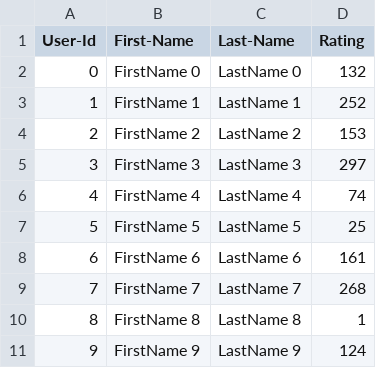
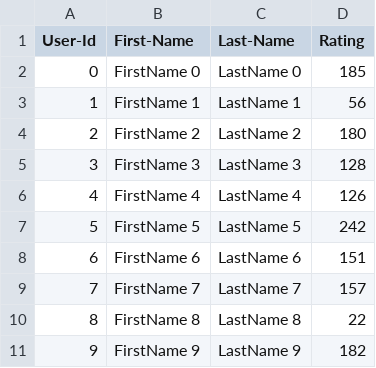
Before and after one commit to LinNEUdash/Lin_Yuxiao_002301589_labs, a CSV file: Lab_8/SocialMedia_Skeleton/UserCatalogue.csv, drawn as a sheet.

```diff
--- a/Lab_8/SocialMedia_Skeleton/UserCatalogue.csv
+++ b/Lab_8/SocialMedia_Skeleton/UserCatalogue.csv
@@ -1,11 +1,11 @@
 User-Id,First-Name,Last-Name,Rating
-0,FirstName 0,LastName 0,132
-1,FirstName 1,LastName 1,252
-2,FirstName 2,LastName 2,153
-3,FirstName 3,LastName 3,297
-4,FirstName 4,LastName 4,74
-5,FirstName 5,LastName 5,25
-6,FirstName 6,LastName 6,161
-7,FirstName 7,LastName 7,268
-8,FirstName 8,LastName 8,1
-9,FirstName 9,LastName 9,124
+0,FirstName 0,LastName 0,185
+1,FirstName 1,LastName 1,56
+2,FirstName 2,LastName 2,180
+3,FirstName 3,LastName 3,128
+4,FirstName 4,LastName 4,126
+5,FirstName 5,LastName 5,242
+6,FirstName 6,LastName 6,151
+7,FirstName 7,LastName 7,157
+8,FirstName 8,LastName 8,22
+9,FirstName 9,LastName 9,182
```
Also changed, not shown: Lab_8/SocialMedia_Skeleton/CommentData.csv, 3 other files.
